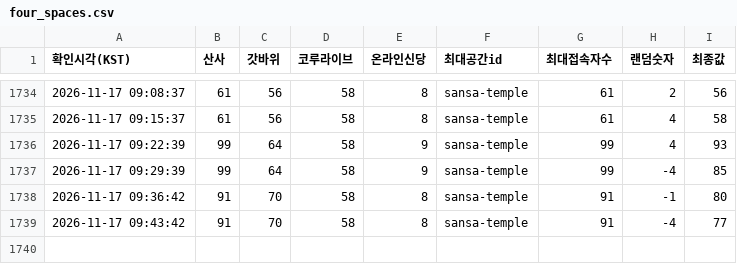
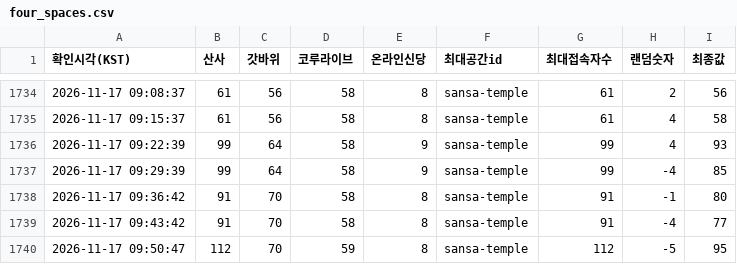
Before and after one commit to batlabresearch/metamoaAPI, a CSV file: data/four_spaces.csv, drawn as a sheet; only a part is shown, gaps mark what is left out.

```diff
--- a/data/four_spaces.csv
+++ b/data/four_spaces.csv
@@ -1739 +1739,2 @@
 2026-11-17 09:43:42,91,70,58,8,sansa-temple,91,-4,77
+2026-11-17 09:50:47,112,70,59,8,sansa-temple,112,-5,95
```
Also changed, not shown: 4 other files.
